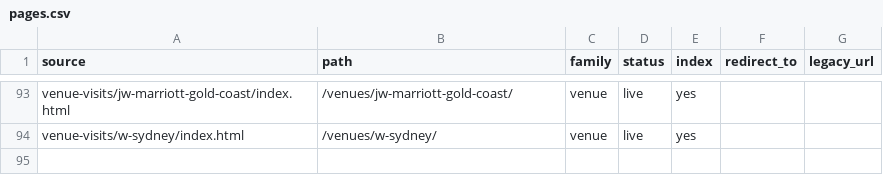
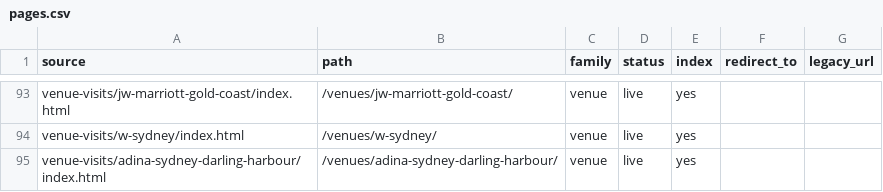
Before and after one commit to the-service-edit/cvbs-2026, a CSV file: _site/pages.csv, drawn as a sheet; only a part is shown, gaps mark what is left out.

Commit message:
Venue visit: Adina Sydney Darling Harbour

```diff
--- a/_site/pages.csv
+++ b/_site/pages.csv
@@ -94 +94,2 @@ venue-visits/jw-marriott-gold-coast/index.html,/venues/jw-marriott-gold-coast/,v
 venue-visits/w-sydney/index.html,/venues/w-sydney/,venue,live,yes,,
+venue-visits/adina-sydney-darling-harbour/index.html,/venues/adina-sydney-darling-harbour/,venue,live,yes,,
```
Also changed, not shown: 17 other files.
